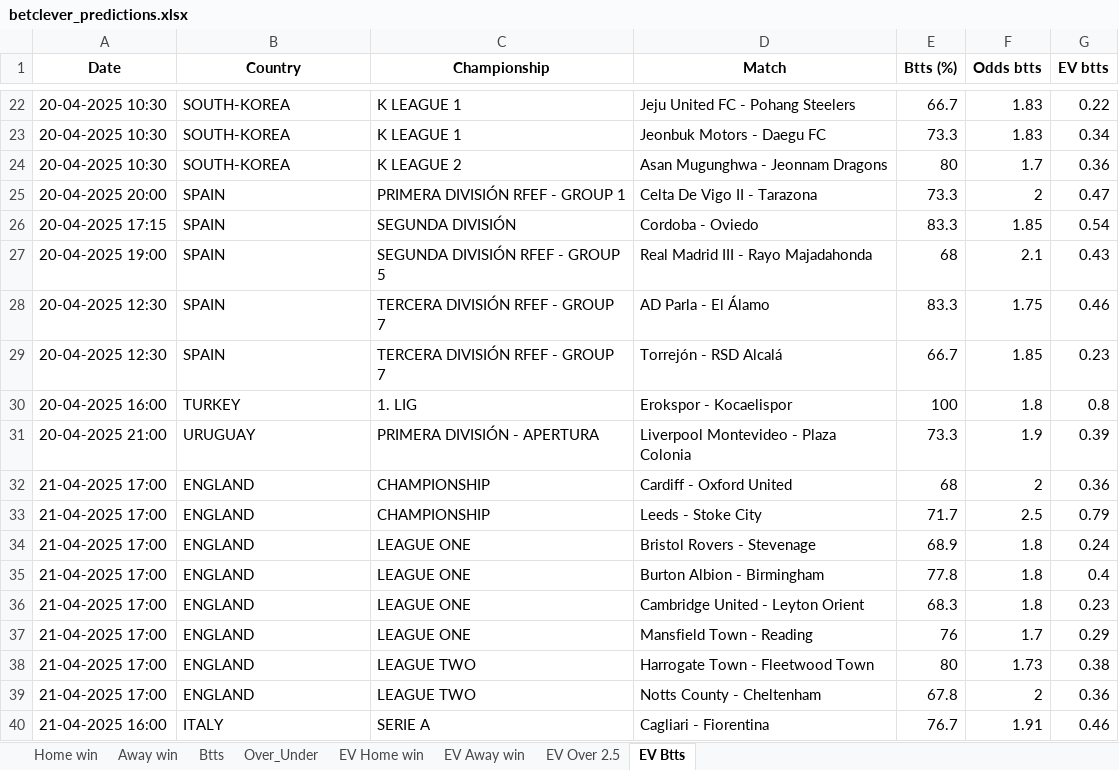
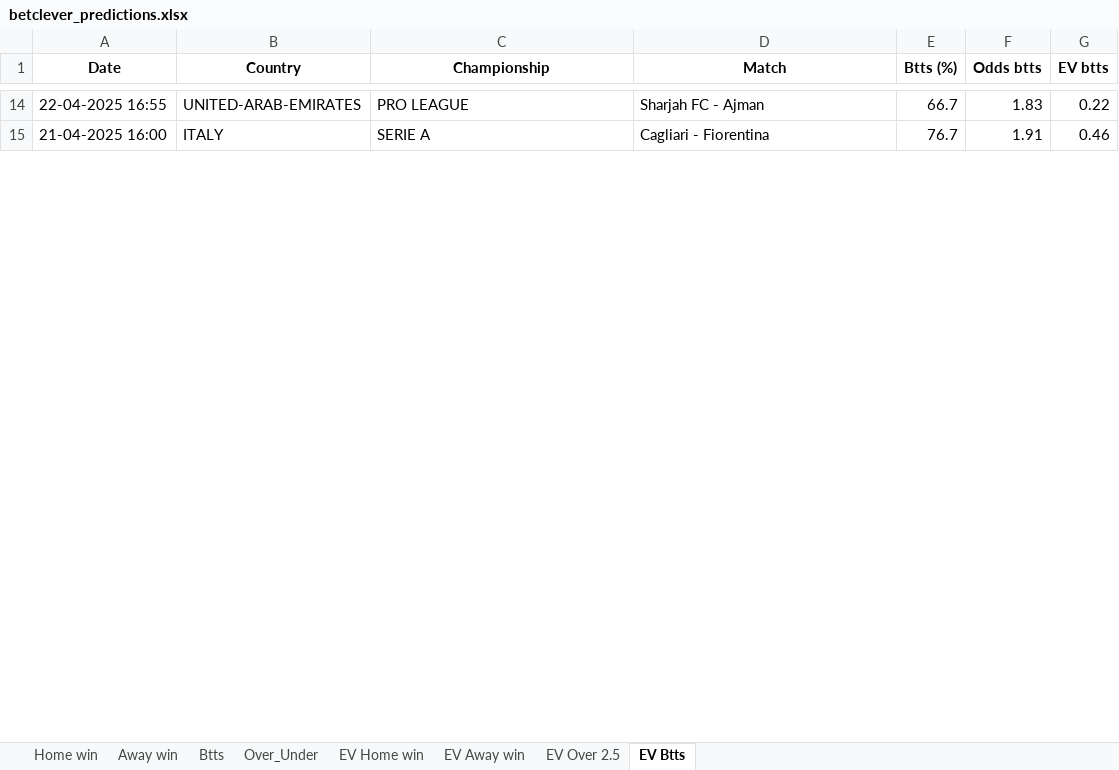
Before and after one commit to ZzZzZzZXCoo/soccer_predictions_scraper, an Excel workbook: scraper/data/betclever_predictions.xlsx, sheet EV Btts, drawn as a sheet; only a part is shown, gaps mark what is left out; values as stored, in another font and other column widths than the file's, no borders; removed rows and columns are numbered as before the commit, all else as after; the diff covers the shown part only; the diff names each change by its address in the sheet, - before the commit and + after, or states it on an @@ line.

```diff
--- a/scraper/data/betclever_predictions.xlsx (sheet EV Btts)
+++ b/scraper/data/betclever_predictions.xlsx (sheet EV Btts)
-A14 (Date): 20-04-2025 10:30
+A14 (Date): 22-04-2025 16:55
-B14 (Country): SOUTH-KOREA
+B14 (Country): UNITED-ARAB-EMIRATES
-C14 (Championship): K LEAGUE 1
+C14 (Championship): PRO LEAGUE
-D14 (Match): Jeju United FC - Pohang Steelers
+D14 (Match): Sharjah FC - Ajman
-row 23: 20-04-2025 10:30 | SOUTH-KOREA | K LEAGUE 1 | Jeonbuk Motors - Daegu FC | 73.3 | 1.83 | 0.34
-row 24: 20-04-2025 10:30 | SOUTH-KOREA | K LEAGUE 2 | Asan Mugunghwa - Jeonnam Dragons | 80 | 1.7 | 0.36
-row 25: 20-04-2025 20:00 | SPAIN | PRIMERA DIVISIÓN RFEF - GROUP 1 | Celta De Vigo II - Tarazona | 73.3 | 2 | 0.47
-row 26: 20-04-2025 17:15 | SPAIN | SEGUNDA DIVISIÓN | Cordoba - Oviedo | 83.3 | 1.85 | 0.54
-row 27: 20-04-2025 19:00 | SPAIN | SEGUNDA DIVISIÓN RFEF - GROUP 5 | Real Madrid III - Rayo Majadahonda | 68 | 2.1 | 0.43
-row 28: 20-04-2025 12:30 | SPAIN | TERCERA DIVISIÓN RFEF - GROUP 7 | AD Parla - El Álamo | 83.3 | 1.75 | 0.46
-row 29: 20-04-2025 12:30 | SPAIN | TERCERA DIVISIÓN RFEF - GROUP 7 | Torrejón - RSD Alcalá | 66.7 | 1.85 | 0.23
-row 30: 20-04-2025 16:00 | TURKEY | 1. LIG | Erokspor - Kocaelispor | 100 | 1.8 | 0.8
-row 31: 20-04-2025 21:00 | URUGUAY | PRIMERA DIVISIÓN - APERTURA | Liverpool Montevideo - Plaza Colonia | 73.3 | 1.9 | 0.39
-row 32: 21-04-2025 17:00 | ENGLAND | CHAMPIONSHIP | Cardiff - Oxford United | 68 | 2 | 0.36
-row 33: 21-04-2025 17:00 | ENGLAND | CHAMPIONSHIP | Leeds - Stoke City | 71.7 | 2.5 | 0.79
-row 34: 21-04-2025 17:00 | ENGLAND | LEAGUE ONE | Bristol Rovers - Stevenage | 68.9 | 1.8 | 0.24
-row 35: 21-04-2025 17:00 | ENGLAND | LEAGUE ONE | Burton Albion - Birmingham | 77.8 | 1.8 | 0.4
-row 36: 21-04-2025 17:00 | ENGLAND | LEAGUE ONE | Cambridge United - Leyton Orient | 68.3 | 1.8 | 0.23
-row 37: 21-04-2025 17:00 | ENGLAND | LEAGUE ONE | Mansfield Town - Reading | 76 | 1.7 | 0.29
-row 38: 21-04-2025 17:00 | ENGLAND | LEAGUE TWO | Harrogate Town - Fleetwood Town | 80 | 1.73 | 0.38
-row 39: 21-04-2025 17:00 | ENGLAND | LEAGUE TWO | Notts County - Cheltenham | 67.8 | 2 | 0.36
```
Also changed, not shown: 15 added rows, 39 removed rows and 8 edited cells elsewhere in this sheet, sheet EV Home win, sheet EV Away win, sheet Over_Under, sheet EV Over 2.5, sheet Btts, sheet Home win.
